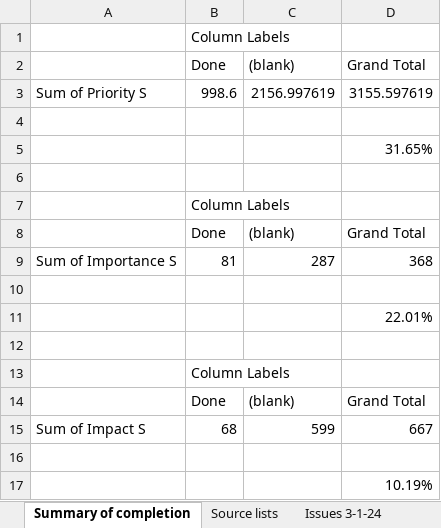
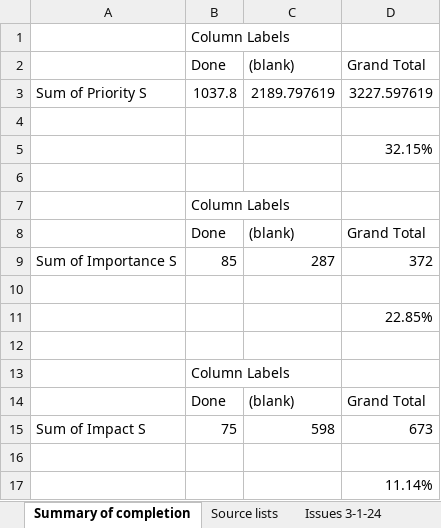
Before and after one commit to SigmaFireFox/SigmaFox, an Excel workbook: apps/e-questrian/e-Questrian - To do list.xlsx, sheet Summary of completion, drawn as a sheet; values as stored, in another font and other column widths than the file's, no borders; removed rows and columns are numbered as before the commit, all else as after; the diff names each change by its address in the sheet, - before the commit and + after, or states it on an @@ line.

```diff
--- a/apps/e-questrian/e-Questrian - To do list.xlsx (sheet Summary of completion)
+++ b/apps/e-questrian/e-Questrian - To do list.xlsx (sheet Summary of completion)
-row 3: Sum of Priority S | 998.6 | 2156.997619 | 3155.597619
+row 3: Sum of Priority S | 1037.8 | 2189.797619 | 3227.597619
-D5: 31.65%
+D5: 32.15%
-B9: 81
+B9: 85
-D9: 368
+D9: 372
-D11: 22.01%
+D11: 22.85%
-row 15: Sum of Impact S | 68 | 599 | 667
+row 15: Sum of Impact S | 75 | 598 | 673
-D17: 10.19%
+D17: 11.14%
```
Also changed, not shown: sheet Issues 3-1-24, sheet Source lists, formulas that keep their value, 23 other files.
